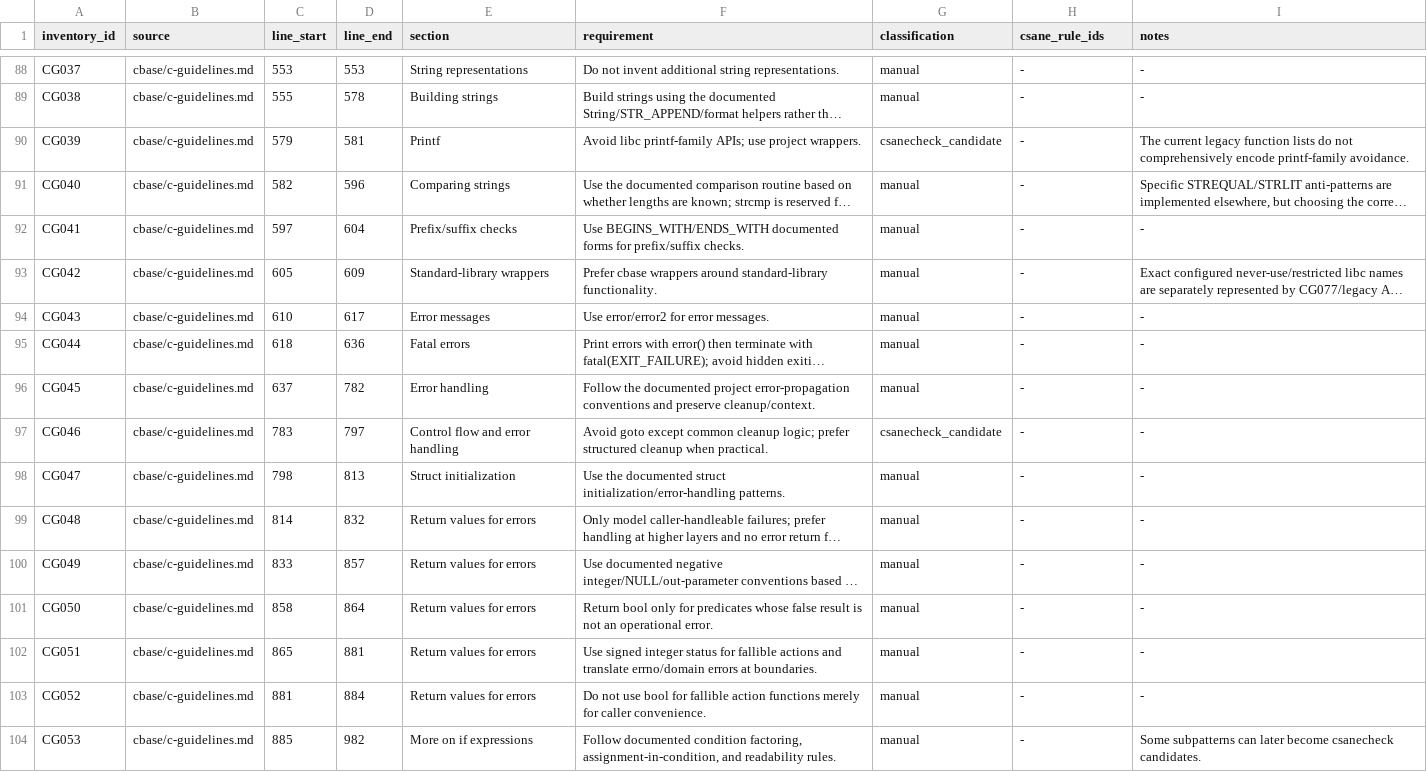
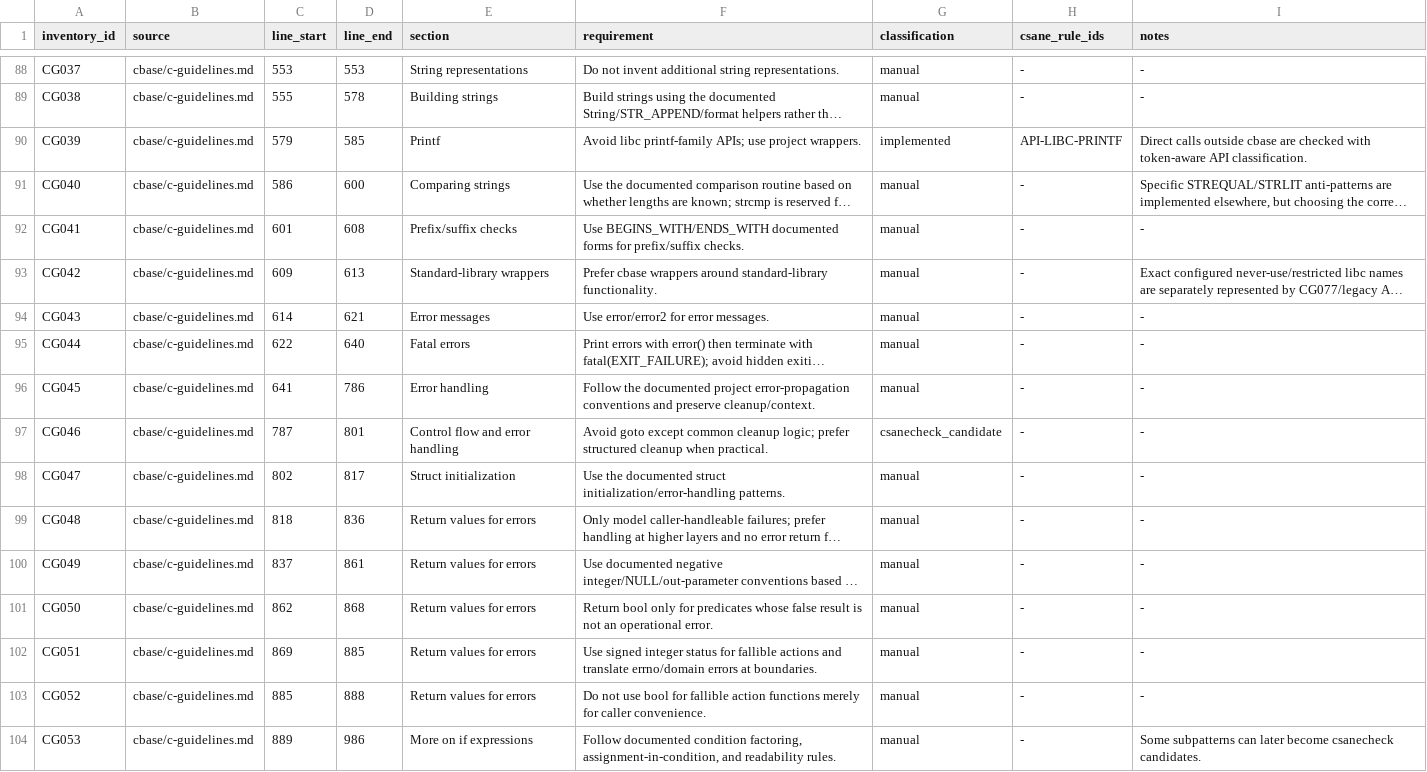
Before and after one commit to lucas-mior/cmeta, a TSV file: csanecheck/rule_inventory.tsv, drawn as a sheet; only a part is shown, gaps mark what is left out; long unchanged cells end in …; the diff covers the shown part only; the diff names each change by its address in the sheet, - before the commit and + after, or states it on an @@ line.

Commit message:
disallow libc stdio functions

```diff
--- a/csanecheck/rule_inventory.tsv
+++ b/csanecheck/rule_inventory.tsv
-D90 (line_end): 581
+D90 (line_end): 585
-G90 (classification): csanecheck_candidate
+G90 (classification): implemented
-H90 (csane_rule_ids): -
+H90 (csane_rule_ids): API-LIBC-PRINTF
-I90 (notes): The current legacy function lists do not comprehensively encode printf-family avoidance.
+I90 (notes): Direct calls outside cbase are checked with token-aware API classification.
-C91 (line_start): 582
+C91 (line_start): 586
-D91 (line_end): 596
+D91 (line_end): 600
-C92 (line_start): 597
+C92 (line_start): 601
-D92 (line_end): 604
+D92 (line_end): 608
-C93 (line_start): 605
+C93 (line_start): 609
-D93 (line_end): 609
+D93 (line_end): 613
-C94 (line_start): 610
+C94 (line_start): 614
-D94 (line_end): 617
+D94 (line_end): 621
-C95 (line_start): 618
+C95 (line_start): 622
-D95 (line_end): 636
+D95 (line_end): 640
-C96 (line_start): 637
+C96 (line_start): 641
-D96 (line_end): 782
+D96 (line_end): 786
-C97 (line_start): 783
+C97 (line_start): 787
-D97 (line_end): 797
+D97 (line_end): 801
-C98 (line_start): 798
+C98 (line_start): 802
-D98 (line_end): 813
+D98 (line_end): 817
-C99 (line_start): 814
+C99 (line_start): 818
-D99 (line_end): 832
+D99 (line_end): 836
-C100 (line_start): 833
+C100 (line_start): 837
-D100 (line_end): 857
+D100 (line_end): 861
-C101 (line_start): 858
+C101 (line_start): 862
-D101 (line_end): 864
+D101 (line_end): 868
-C102 (line_start): 865
+C102 (line_start): 869
-D102 (line_end): 881
+D102 (line_end): 885
-C103 (line_start): 881
+C103 (line_start): 885
-D103 (line_end): 884
+D103 (line_end): 888
-C104 (line_start): 885
+C104 (line_start): 889
-D104 (line_end): 982
+D104 (line_end): 986
```
Also changed, not shown: 54 edited cells elsewhere in this file, 5 other files.
